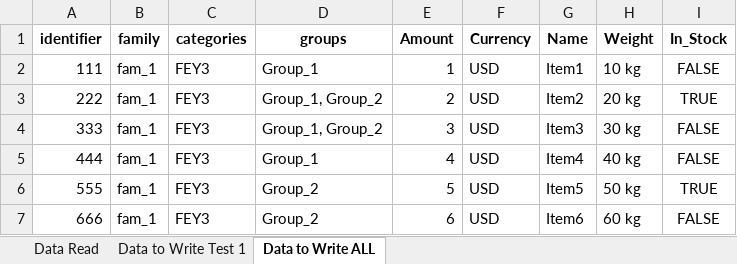
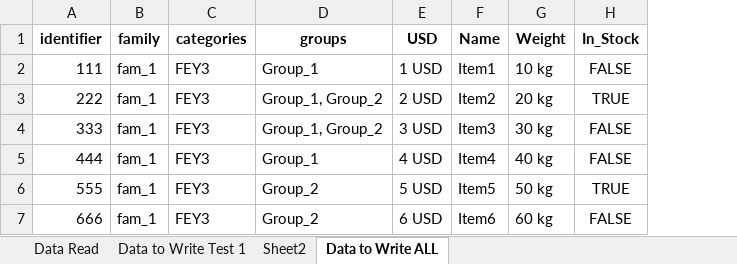
Before and after one commit to wrangleworks/WranglesPY, an Excel workbook: Akeneo Test Data.xlsx, sheet Data to Write ALL, drawn as a sheet; values as stored, in another font and other column widths than the file's, no borders; removed rows and columns are numbered as before the commit, all else as after; the diff names each change by its address in the sheet, - before the commit and + after, or states it on an @@ line.

Commit message:
akeaneo connector more test

```diff
--- a/Akeneo Test Data.xlsx (sheet Data to Write ALL)
+++ b/Akeneo Test Data.xlsx (sheet Data to Write ALL)
+sheet tab: Sheet2
-column E (Amount), rows 2-7: 1 | 2 | 3 | 4 | 5 | 6
-column F (Currency), rows 2-7: all USD
+column E (USD), rows 2-7: 1 USD | 2 USD | 3 USD | 4 USD | 5 USD | 6 USD
```
Also changed, not shown: 4 other files.
